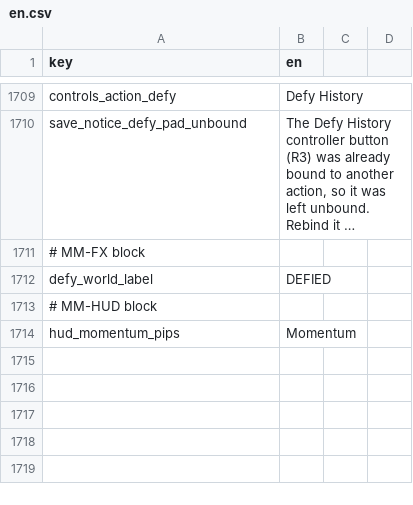
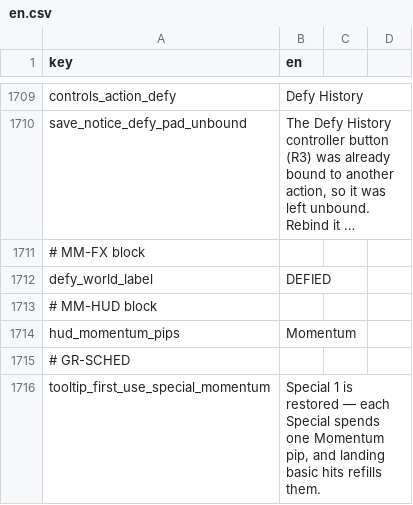
Before and after one commit to malakey/fighters-through-time-v3, a CSV file: localization/en.csv, drawn as a sheet; only a part is shown, gaps mark what is left out; long unchanged cells end in ….

```diff
--- a/localization/en.csv
+++ b/localization/en.csv
@@ -1714 +1714,3 @@ defy_world_label,DEFIED
 hud_momentum_pips,Momentum
+# GR-SCHED
+tooltip_first_use_special_momentum,"Special 1 is restored — each Special spends one Momentum pip, and landing basic hits refills them."
```
Also changed, not shown: 11 other files.
